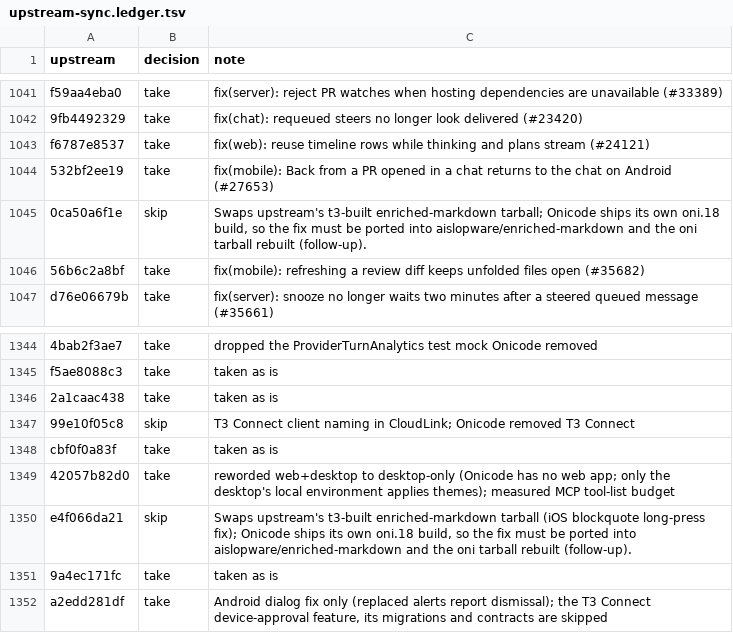
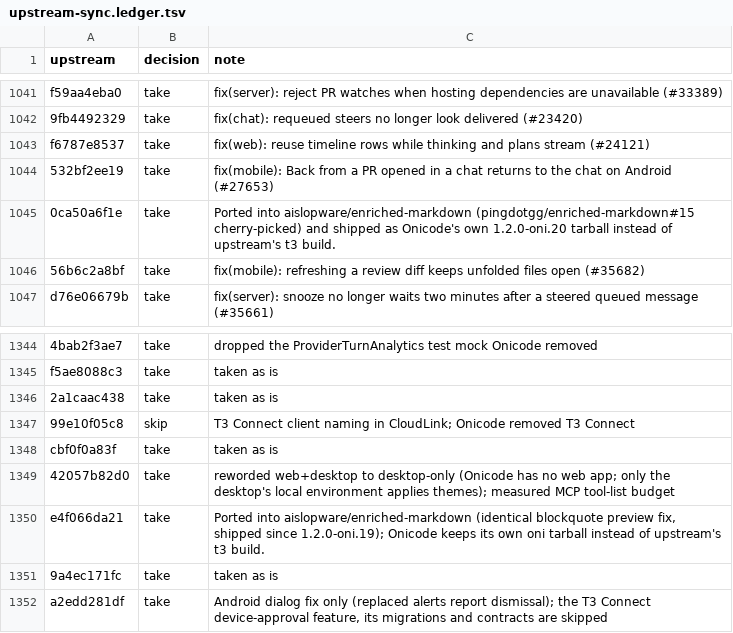
Before and after one commit to aislopware/onicode, a TSV file: scripts/upstream-sync.ledger.tsv, drawn as a sheet; only a part is shown, gaps mark what is left out.

```diff
--- a/scripts/upstream-sync.ledger.tsv
+++ b/scripts/upstream-sync.ledger.tsv
@@ -1044,3 +1044,3 @@ f6787e8537	take	fix(web): reuse timeline rows while thinking and plans stream (#
 532bf2ee19	take	fix(mobile): Back from a PR opened in a chat returns to the chat on Android (#27653)
-0ca50a6f1e	skip	Swaps upstream's t3-built enriched-markdown tarball; Onicode ships its own oni.18 build, so the fix must be ported into aislopware/enriched-markdown and the oni tarball rebuilt (follow-up).
+0ca50a6f1e	take	Ported into aislopware/enriched-markdown (pingdotgg/enriched-markdown#15 cherry-picked) and shipped as Onicode's own 1.2.0-oni.20 tarball instead of upstream's t3 build.
 56b6c2a8bf	take	fix(mobile): refreshing a review diff keeps unfolded files open (#35682)
@@ -1349,3 +1349,3 @@ cbf0f0a83f	take	taken as is
 42057b82d0	take	reworded web+desktop to desktop-only (Onicode has no web app; only the desktop's local environment applies themes); measured MCP tool-list budget
-e4f066da21	skip	Swaps upstream's t3-built enriched-markdown tarball (iOS blockquote long-press fix); Onicode ships its own oni.18 build, so the fix must be ported into aislopware/enriched-markdown and the oni tarball rebuilt (follow-up).
+e4f066da21	take	Ported into aislopware/enriched-markdown (identical blockquote preview fix, shipped since 1.2.0-oni.19); Onicode keeps its own oni tarball instead of upstream's t3 build.
 9a4ec171fc	take	taken as is
```
Also changed, not shown: 6 other files.
